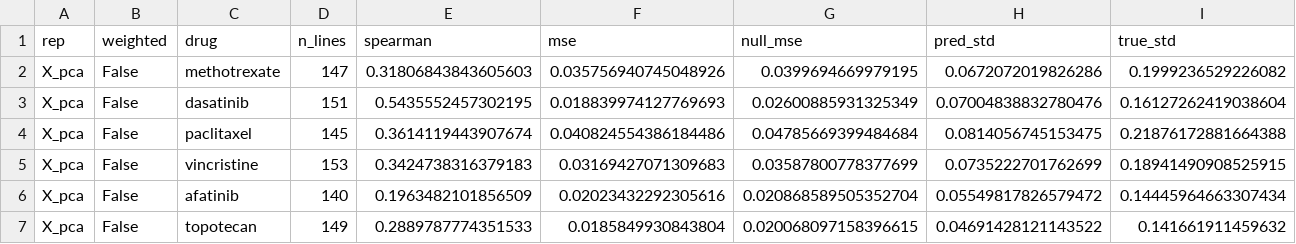
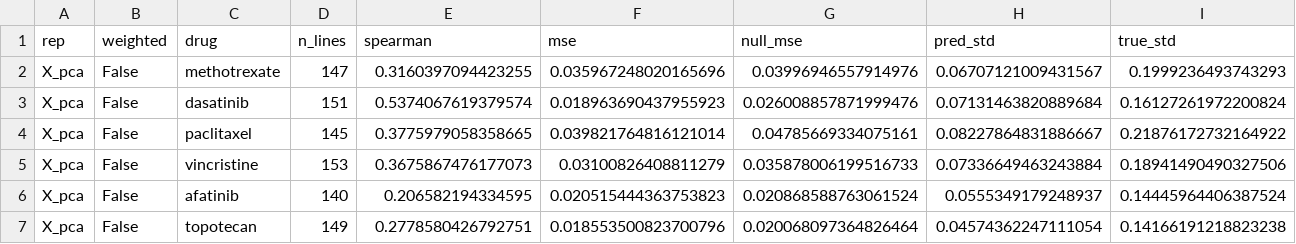
Before and after one commit to Sisistern123/OncoTox, a CSV file: notebooks/outputs/panel/panel_per_drug_correlation.csv, drawn as a sheet; only a part is shown; the diff covers the shown part only.

```diff
--- a/notebooks/outputs/panel/panel_per_drug_correlation.csv
+++ b/notebooks/outputs/panel/panel_per_drug_correlation.csv
@@ -1,7 +1,7 @@
 rep,weighted,drug,n_lines,spearman,mse,null_mse,pred_std,true_std
-X_pca,False,methotrexate,147,0.31806843843605603,0.035756940745048926,0.0399694669979195,0.0672072019826286,0.1999236529226082
-X_pca,False,dasatinib,151,0.5435552457302195,0.018839974127769693,0.02600885931325349,0.07004838832780476,0.16127262419038604
-X_pca,False,paclitaxel,145,0.3614119443907674,0.040824554386184486,0.04785669399484684,0.0814056745153475,0.21876172881664388
-X_pca,False,vincristine,153,0.3424738316379183,0.03169427071309683,0.03587800778377699,0.0735222701762699,0.18941490908525915
-X_pca,False,afatinib,140,0.1963482101856509,0.02023432292305616,0.020868589505352704,0.05549817826579472,0.14445964663307434
-X_pca,False,topotecan,149,0.2889787774351533,0.0185849930843804,0.020068097158396615,0.04691428121143522,0.141661911459632
+X_pca,False,methotrexate,147,0.3160397094423255,0.035967248020165696,0.03996946557914976,0.06707121009431567,0.1999236493743293
+X_pca,False,dasatinib,151,0.5374067619379574,0.018963690437955923,0.026008857871999476,0.07131463820889684,0.16127261972200824
+X_pca,False,paclitaxel,145,0.3775979058358665,0.039821764816121014,0.04785669334075161,0.08227864831886667,0.21876172732164922
+X_pca,False,vincristine,153,0.3675867476177073,0.03100826408811279,0.035878006199516733,0.07336649463243884,0.18941490490327506
+X_pca,False,afatinib,140,0.206582194334595,0.020515444363753823,0.020868588763061524,0.0555349179248937,0.14445964406387524
+X_pca,False,topotecan,149,0.2778580426792751,0.018553500823700796,0.020068097364826464,0.04574362247111054,0.14166191218823238
```
Also changed, not shown: 94 edited cells elsewhere in this file, notebooks/outputs/panel/panel_training_folds.csv, 10 other files.
